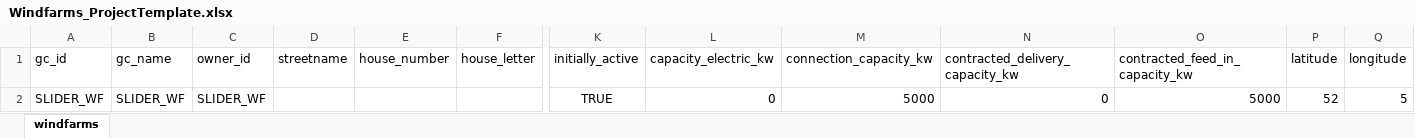
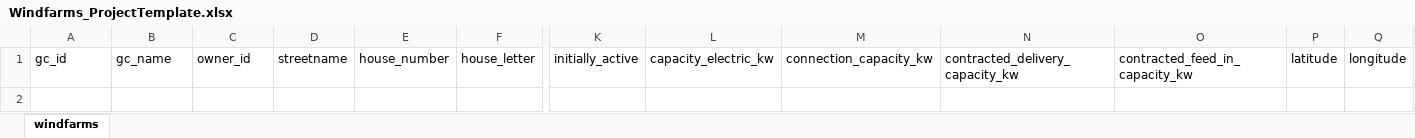
Before and after one commit to Zenmo/LUX_ProjectTemplate, an Excel workbook: data_Generic/data_ProjectTemplate/Windfarms_ProjectTemplate.xlsx, sheet windfarms, drawn as a sheet; only a part is shown, gaps mark what is left out; values as stored, in another font and other column widths than the file's, no borders; rows hold the shown columns only; the diff names each change by its address in the sheet, - before the commit and + after, or states it on an @@ line.

```diff
--- a/data_Generic/data_ProjectTemplate/Windfarms_ProjectTemplate.xlsx (sheet windfarms)
+++ b/data_Generic/data_ProjectTemplate/Windfarms_ProjectTemplate.xlsx (sheet windfarms)
-row 2: SLIDER_WF | SLIDER_WF | SLIDER_WF |  |  |  | TRUE | 0 | 5000 | 0 | 5000 | 52 | 5
```
Also changed, not shown: data_Generic/data_ProjectTemplate/Batteries_ProjectTemplate.xlsx, data_ProjectTemplate/Batteries_ProjectTemplate.xlsx, 3 other files.
